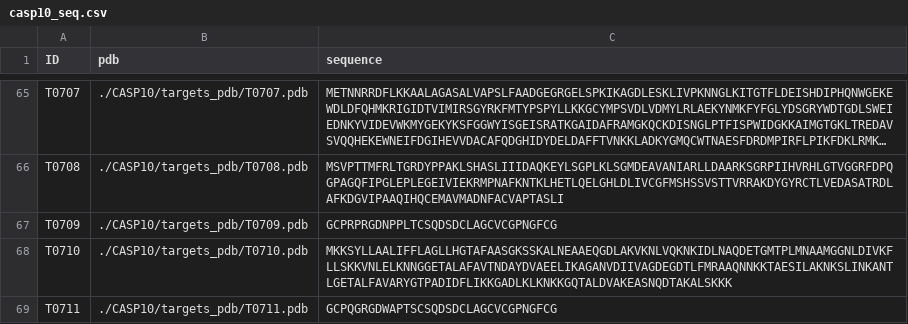
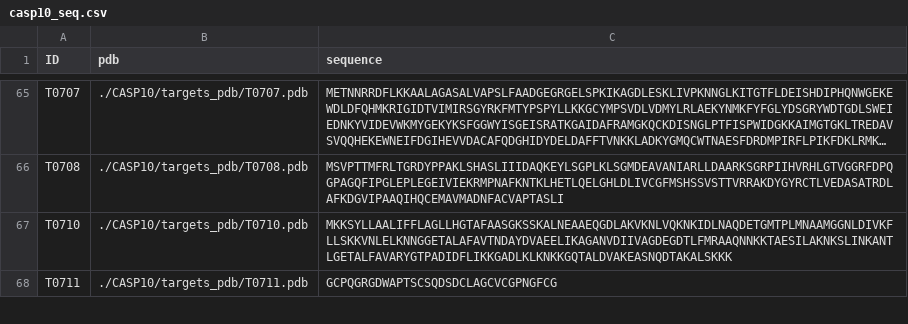
Before and after one commit to miaecle/PNet, a CSV file: datasets/CASP10/casp10_seq.csv, drawn as a sheet; only a part is shown, gaps mark what is left out; long unchanged cells end in …; the diff names each change by its address in the sheet, - before the commit and + after, or states it on an @@ line.

Commit message:
refine CASP datasets

```diff
--- a/datasets/CASP10/casp10_seq.csv
+++ b/datasets/CASP10/casp10_seq.csv
-row 67: T0709 | ./CASP10/targets_pdb/T0709.pdb | GCPRPRGDNPPLTCSQDSDCLAGCVCGPNGFCG
```
Also changed, not shown: 2 other files.
